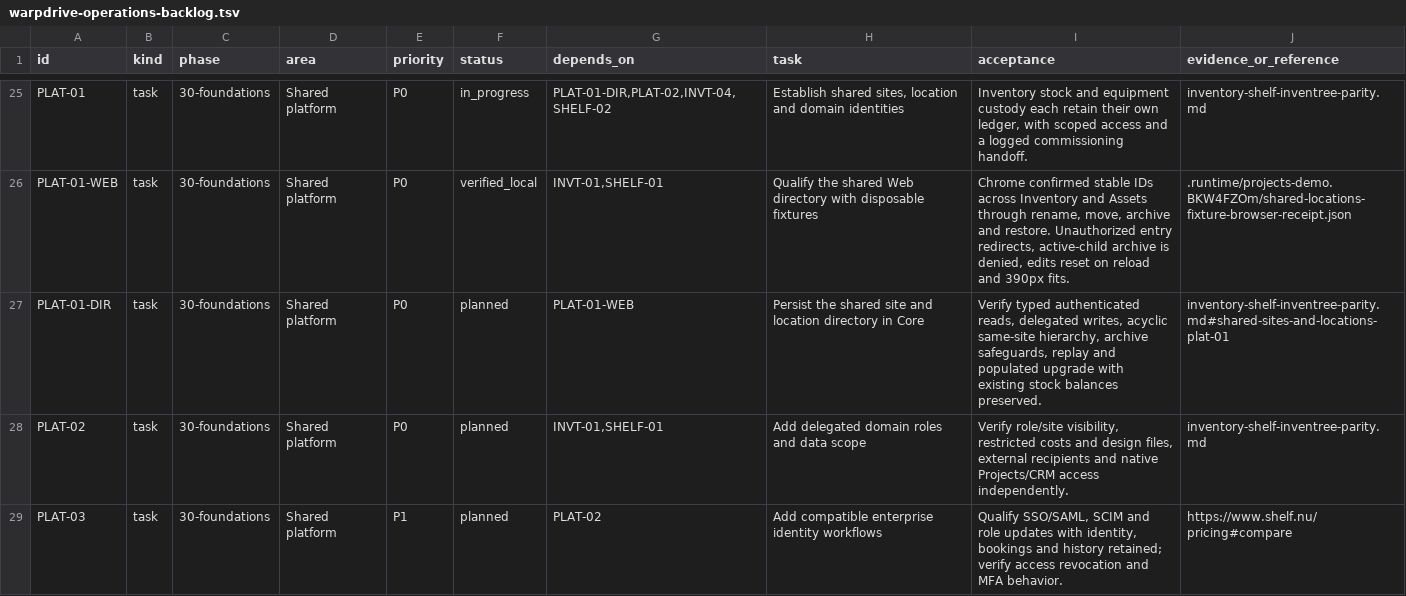
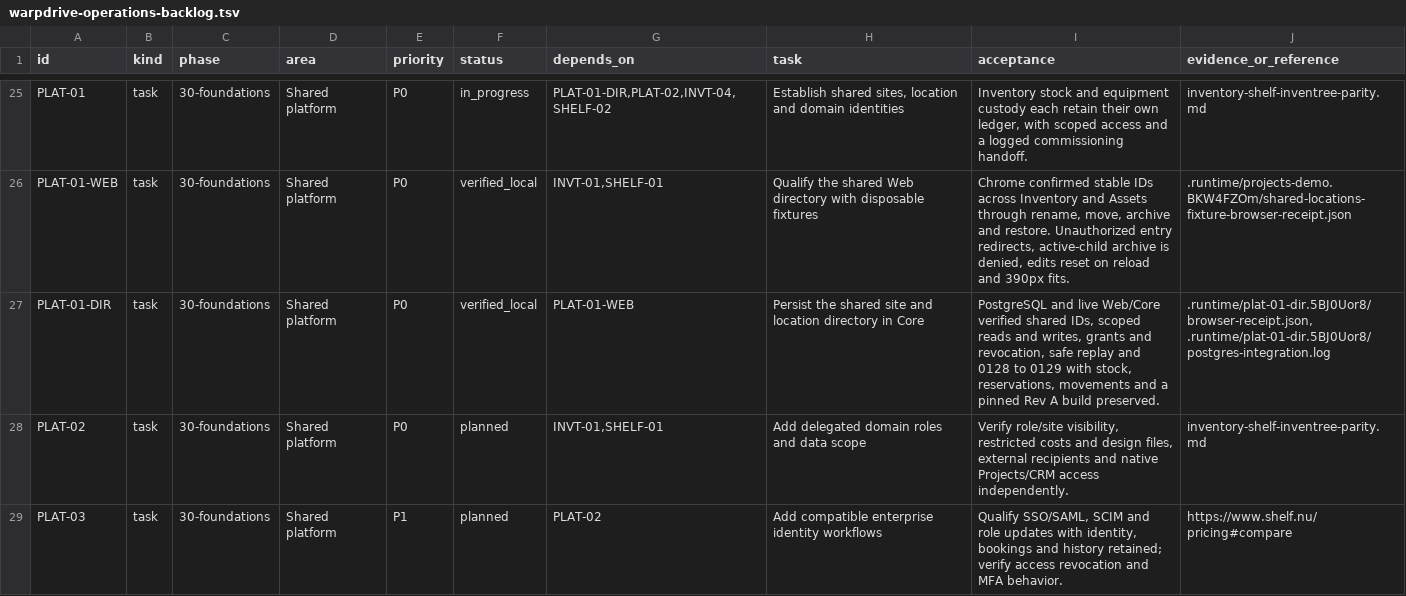
Before and after one commit to KhademOHAli1/warpdrive, a TSV file: docs/development/warpdrive-operations-backlog.tsv, drawn as a sheet; only a part is shown, gaps mark what is left out.

Commit message:
Record scoped directory and populated upgrade qualification

```diff
--- a/docs/development/warpdrive-operations-backlog.tsv
+++ b/docs/development/warpdrive-operations-backlog.tsv
@@ -26,3 +26,3 @@ PLAT-01	task	30-foundations	Shared platform	P0	in_progress	PLAT-01-DIR,PLAT-02,I
 PLAT-01-WEB	task	30-foundations	Shared platform	P0	verified_local	INVT-01,SHELF-01	Qualify the shared Web directory with disposable fixtures	Chrome confirmed stable IDs across Inventory and Assets through rename, move, archive and restore. Unauthorized entry redirects, active-child archive is denied, edits reset on reload and 390px fits.	.runtime/projects-demo.BKW4FZOm/shared-locations-fixture-browser-receipt.json
-PLAT-01-DIR	task	30-foundations	Shared platform	P0	planned	PLAT-01-WEB	Persist the shared site and location directory in Core	Verify typed authenticated reads, delegated writes, acyclic same-site hierarchy, archive safeguards, replay and populated upgrade with existing stock balances preserved.	inventory-shelf-inventree-parity.md#shared-sites-and-locations-plat-01
+PLAT-01-DIR	task	30-foundations	Shared platform	P0	verified_local	PLAT-01-WEB	Persist the shared site and location directory in Core	PostgreSQL and live Web/Core verified shared IDs, scoped reads and writes, grants and revocation, safe replay and 0128 to 0129 with stock, reservations, movements and a pinned Rev A build preserved.	.runtime/plat-01-dir.5BJ0Uor8/browser-receipt.json, .runtime/plat-01-dir.5BJ0Uor8/postgres-integration.log
 PLAT-02	task	30-foundations	Shared platform	P0	planned	INVT-01,SHELF-01	Add delegated domain roles and data scope	Verify role/site visibility, restricted costs and design files, external recipients and native Projects/CRM access independently.	inventory-shelf-inventree-parity.md
```
Also changed, not shown: 1 other file.
